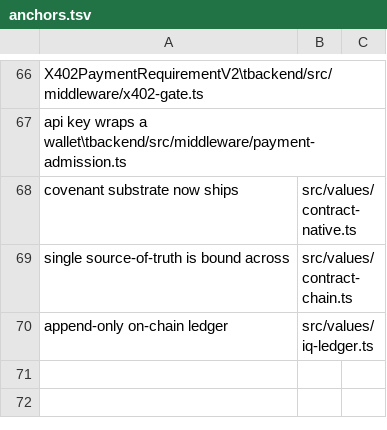
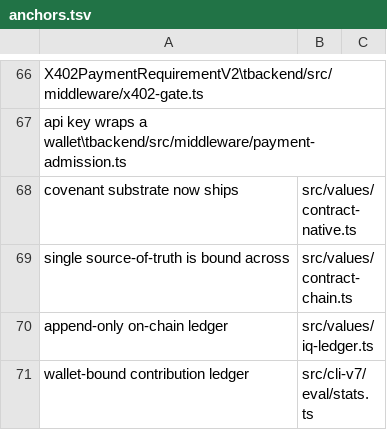
Before and after one commit to unbrowse-ai/unbrowse, a TSV file: paper/anchors.tsv, drawn as a sheet; only a part is shown, gaps mark what is left out; the diff names each change by its address in the sheet, - before the commit and + after, or states it on an @@ line.

```diff
--- a/paper/anchors.tsv
+++ b/paper/anchors.tsv
+row 71: wallet-bound contribution ledger | src/cli-v7/eval/stats.ts
```
Also changed, not shown: 4 other files.
